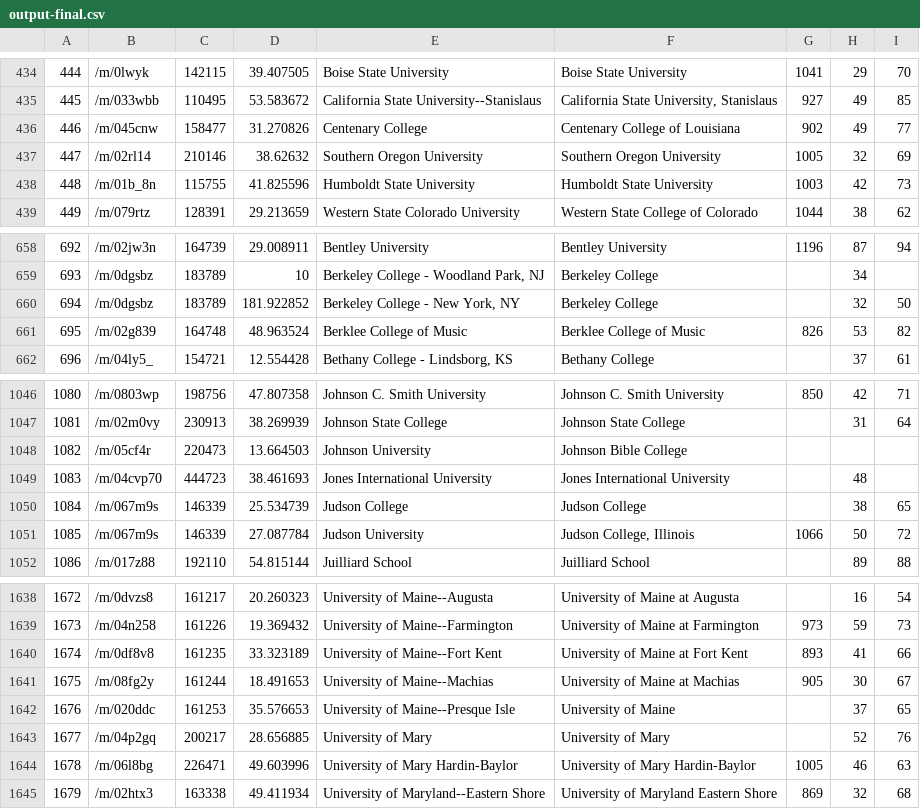
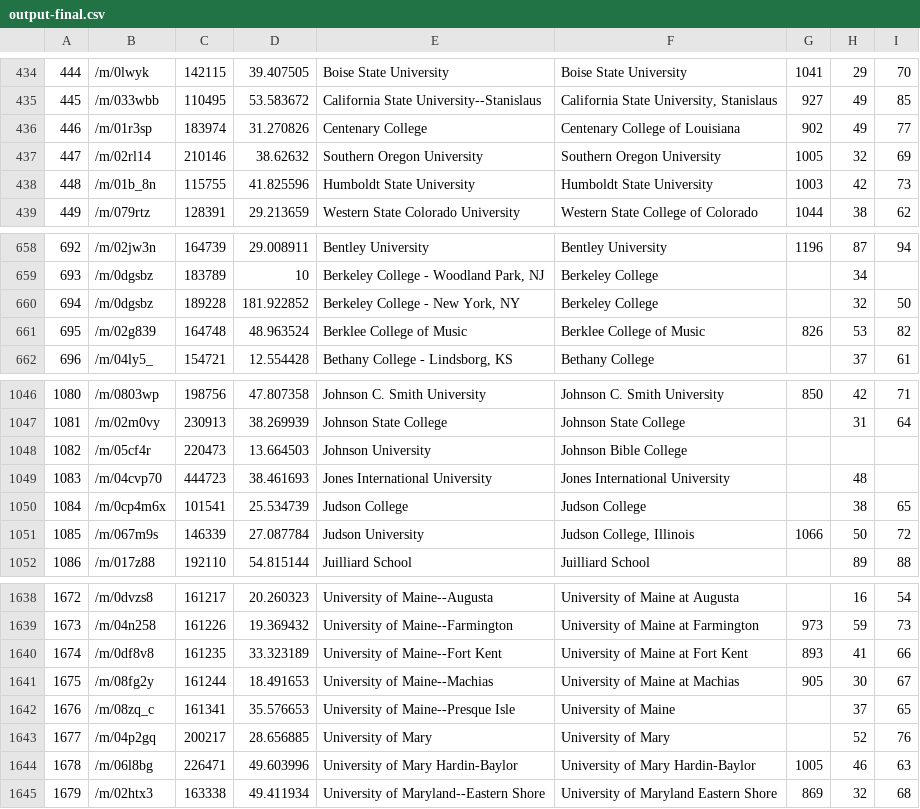
Before and after one commit to huyouare/freebase-ipeds, a CSV file: output-final.csv, drawn as a sheet; only a part is shown, gaps mark what is left out.

```diff
--- a/output-final.csv
+++ b/output-final.csv
@@ -435,3 +435,3 @@
 445,/m/033wbb,110495,53.583672,California State University--Stanislaus,"California State University, Stanislaus",927,49,85
-446,/m/045cnw,158477,31.270826,Centenary College,Centenary College of Louisiana,902,49,77
+446,/m/01r3sp,183974,31.270826,Centenary College,Centenary College of Louisiana,902,49,77
 447,/m/02rl14,210146,38.62632,Southern Oregon University,Southern Oregon University,1005,32,69
@@ -659,3 +659,3 @@
 693,/m/0dgsbz,183789,10,"Berkeley College - Woodland Park, NJ",Berkeley College,,34,
-694,/m/0dgsbz,183789,181.922852,"Berkeley College - New York, NY",Berkeley College,,32,50
+694,/m/0dgsbz,189228,181.922852,"Berkeley College - New York, NY",Berkeley College,,32,50
 695,/m/02g839,164748,48.963524,Berklee College of Music,Berklee College of Music,826,53,82
@@ -1049,3 +1049,3 @@
 1083,/m/04cvp70,444723,38.461693,Jones International University,Jones International University,,48,
-1084,/m/067m9s,146339,25.534739,Judson College,Judson College,,38,65
+1084,/m/0cp4m6x,101541,25.534739,Judson College,Judson College,,38,65
 1085,/m/067m9s,146339,27.087784,Judson University,"Judson College, Illinois",1066,50,72
@@ -1641,3 +1641,3 @@
 1675,/m/08fg2y,161244,18.491653,University of Maine--Machias,University of Maine at Machias,905,30,67
-1676,/m/020ddc,161253,35.576653,University of Maine--Presque Isle,University of Maine,,37,65
+1676,/m/08zq_c,161341,35.576653,University of Maine--Presque Isle,University of Maine,,37,65
 1677,/m/04p2gq,200217,28.656885,University of Mary,University of Mary,,52,76
```
Also changed, not shown: 1 other file.
